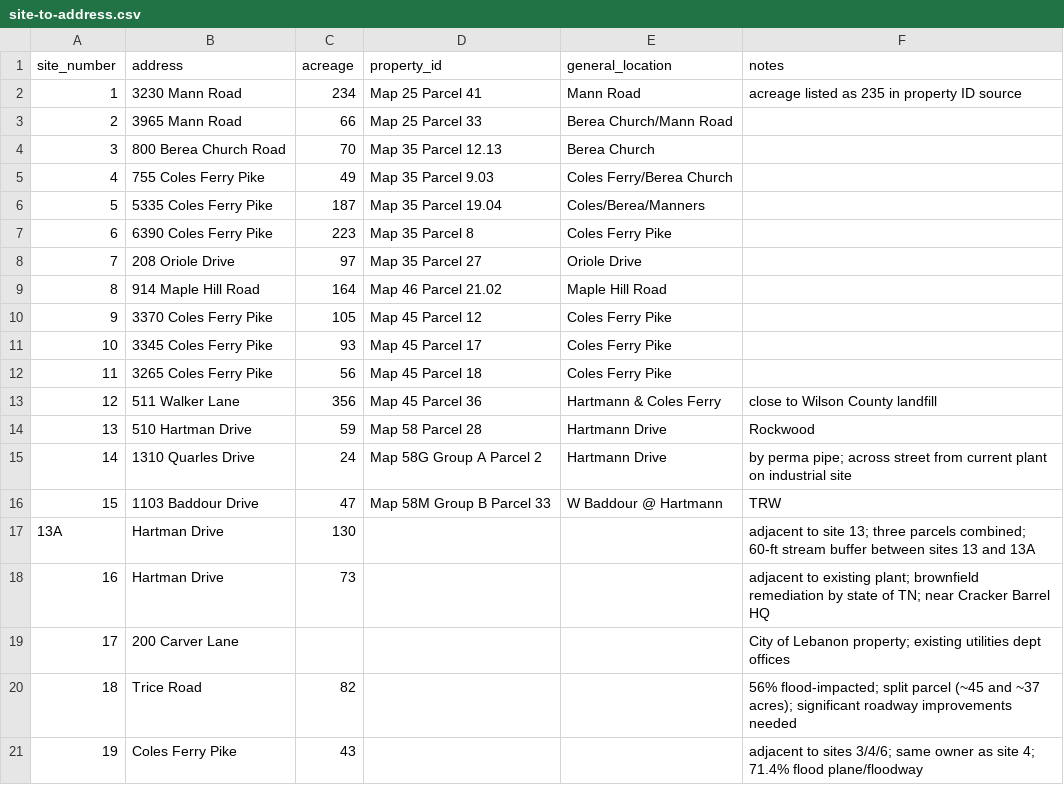
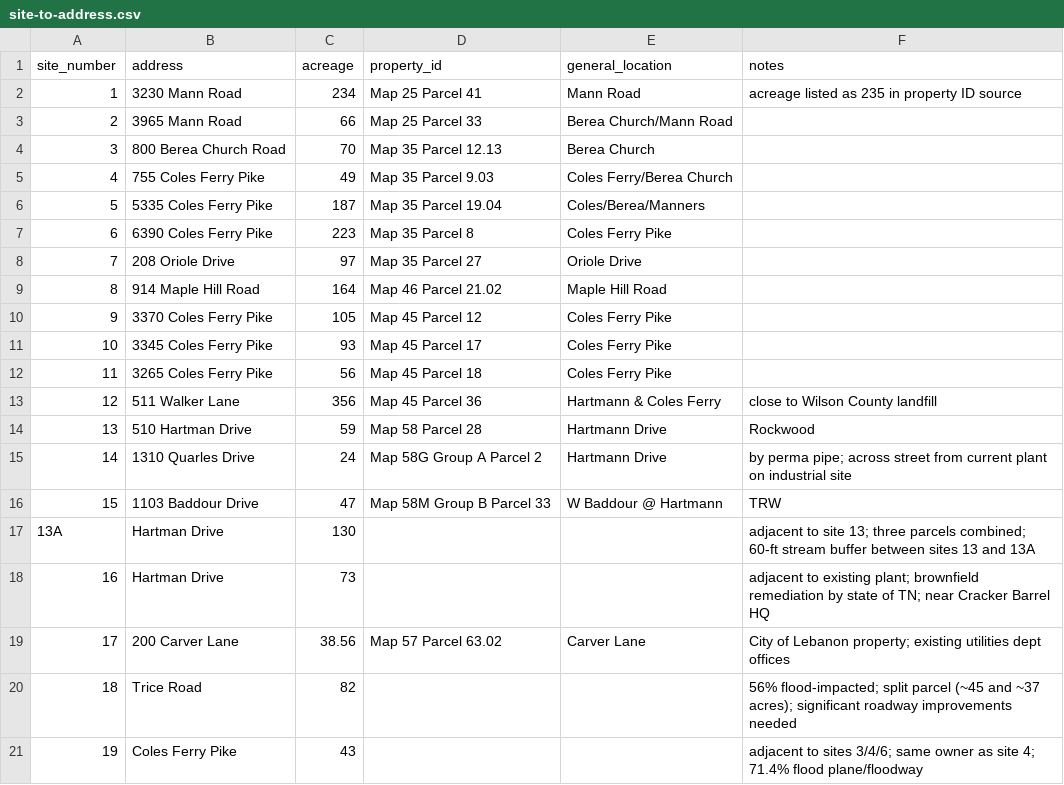
Before and after one commit to wbreadtn/lebanon-wwtp-record, a CSV file: site-to-address.csv, drawn as a sheet.

```diff
--- a/site-to-address.csv
+++ b/site-to-address.csv
@@ -18,3 +18,3 @@ site_number,address,acreage,property_id,general_location,notes
 16,Hartman Drive,73,,,adjacent to existing plant; brownfield remediation by state of TN; near Cracker Barrel HQ
-17,200 Carver Lane,,,,City of Lebanon property; existing utilities dept offices
+17,200 Carver Lane,38.56,Map 57 Parcel 63.02,Carver Lane,City of Lebanon property; existing utilities dept offices
 18,Trice Road,82,,,56% flood-impacted; split parcel (~45 and ~37 acres); significant roadway improvements needed
```
Also changed, not shown: 1 other file.
